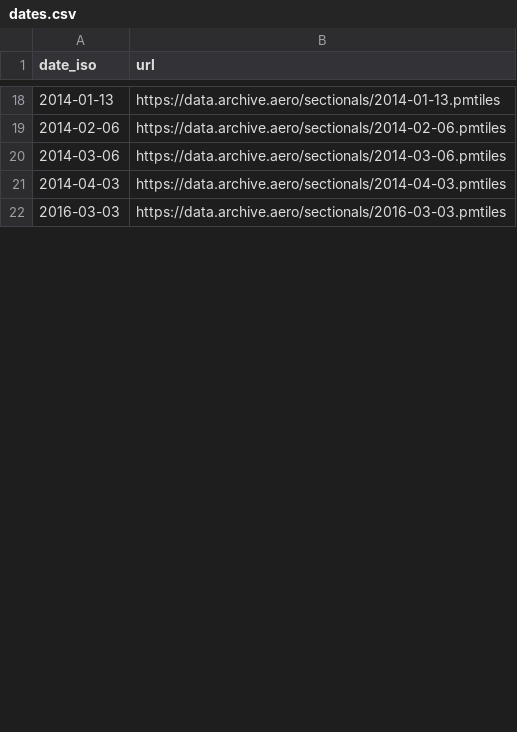
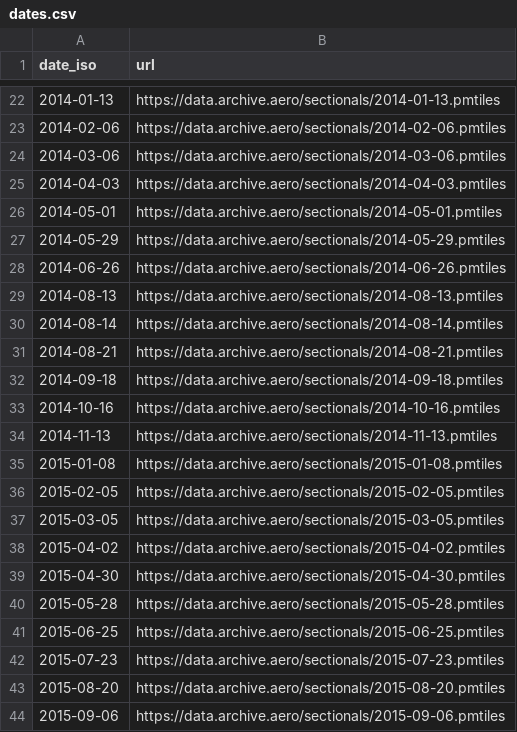
Before and after one commit to hemenway/archive.aero, a CSV file: dates.csv, drawn as a sheet; only a part is shown, gaps mark what is left out; the shorter side is filled out with more unchanged rows; the diff covers the shown part only; the diff names each change by its address in the sheet, - before the commit and + after, or states it on an @@ line.

Commit message:
add new upload batch

```diff
--- a/dates.csv
+++ b/dates.csv
+row 26: 2014-05-01 | https://data.archive.aero/sectionals/2014-05-01.pmtiles
+row 27: 2014-05-29 | https://data.archive.aero/sectionals/2014-05-29.pmtiles
+row 28: 2014-06-26 | https://data.archive.aero/sectionals/2014-06-26.pmtiles
+row 29: 2014-08-13 | https://data.archive.aero/sectionals/2014-08-13.pmtiles
+row 30: 2014-08-14 | https://data.archive.aero/sectionals/2014-08-14.pmtiles
+row 31: 2014-08-21 | https://data.archive.aero/sectionals/2014-08-21.pmtiles
+row 32: 2014-09-18 | https://data.archive.aero/sectionals/2014-09-18.pmtiles
+row 33: 2014-10-16 | https://data.archive.aero/sectionals/2014-10-16.pmtiles
+row 34: 2014-11-13 | https://data.archive.aero/sectionals/2014-11-13.pmtiles
+row 35: 2015-01-08 | https://data.archive.aero/sectionals/2015-01-08.pmtiles
+row 36: 2015-02-05 | https://data.archive.aero/sectionals/2015-02-05.pmtiles
+row 37: 2015-03-05 | https://data.archive.aero/sectionals/2015-03-05.pmtiles
+row 38: 2015-04-02 | https://data.archive.aero/sectionals/2015-04-02.pmtiles
+row 39: 2015-04-30 | https://data.archive.aero/sectionals/2015-04-30.pmtiles
+row 40: 2015-05-28 | https://data.archive.aero/sectionals/2015-05-28.pmtiles
+row 41: 2015-06-25 | https://data.archive.aero/sectionals/2015-06-25.pmtiles
+row 42: 2015-07-23 | https://data.archive.aero/sectionals/2015-07-23.pmtiles
+row 43: 2015-08-20 | https://data.archive.aero/sectionals/2015-08-20.pmtiles
+row 44: 2015-09-06 | https://data.archive.aero/sectionals/2015-09-06.pmtiles
```
Also changed, not shown: 65 added rows, 1 removed row and 2 edited cells elsewhere in this file.
